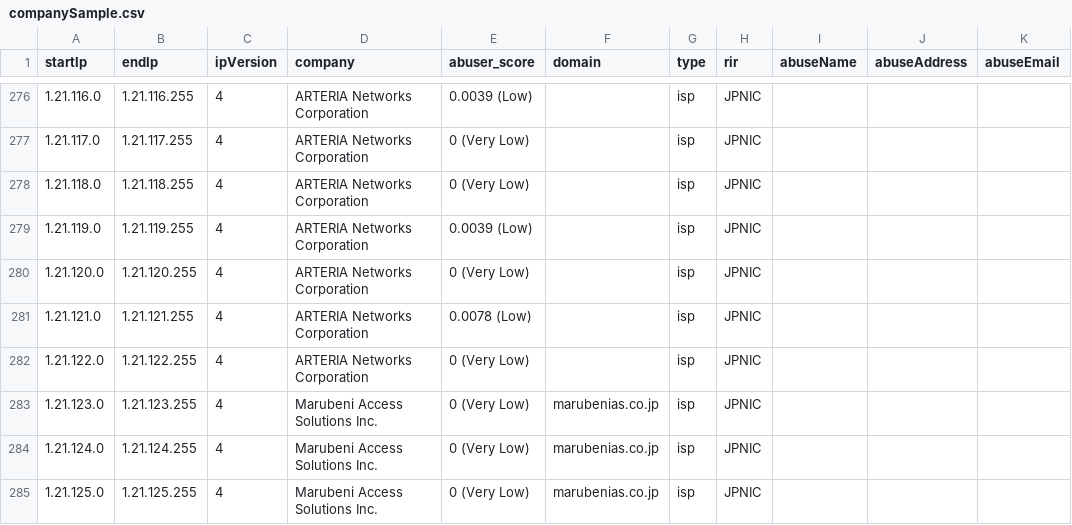
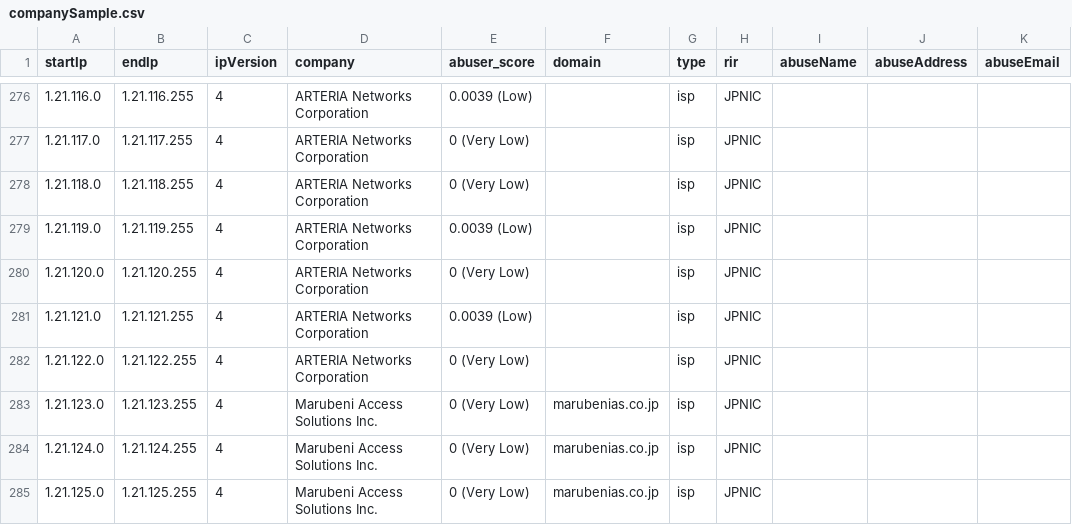
Before and after one commit to NikolaiT/IP-Address-API, a CSV file: databases/companySample.csv, drawn as a sheet; only a part is shown, gaps mark what is left out; the diff covers the shown part only; the diff names each change by its address in the sheet, - before the commit and + after, or states it on an @@ line.

```diff
--- a/databases/companySample.csv
+++ b/databases/companySample.csv
-E281 (abuser_score): 0.0078 (Low)
+E281 (abuser_score): 0.0039 (Low)
```
Also changed, not shown: 63 edited cells elsewhere in this file, databases/Enumerated-VPN-Database-Sample.csv, databases/HostingRangesIPv4-Sample.csv, 18 other files.
